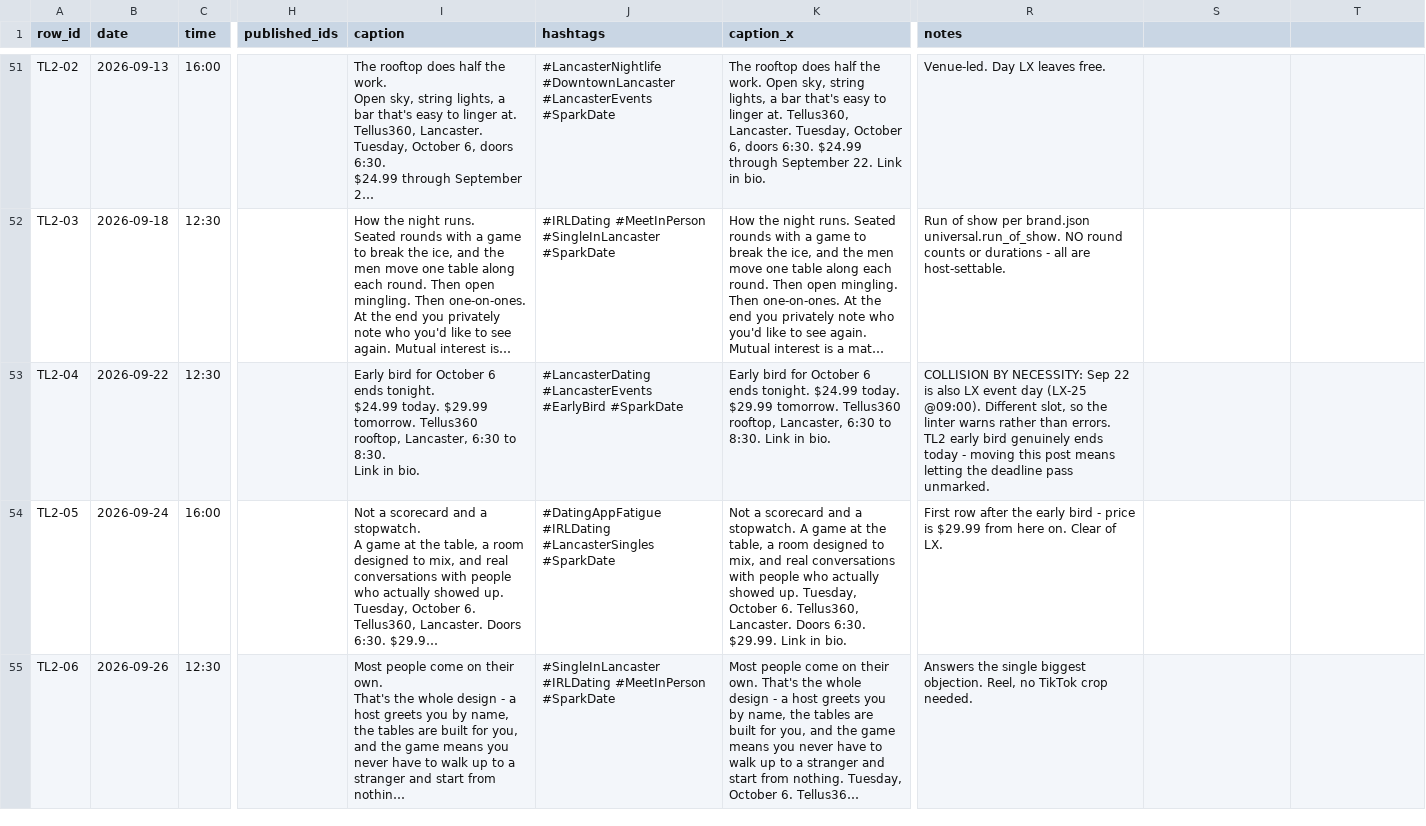
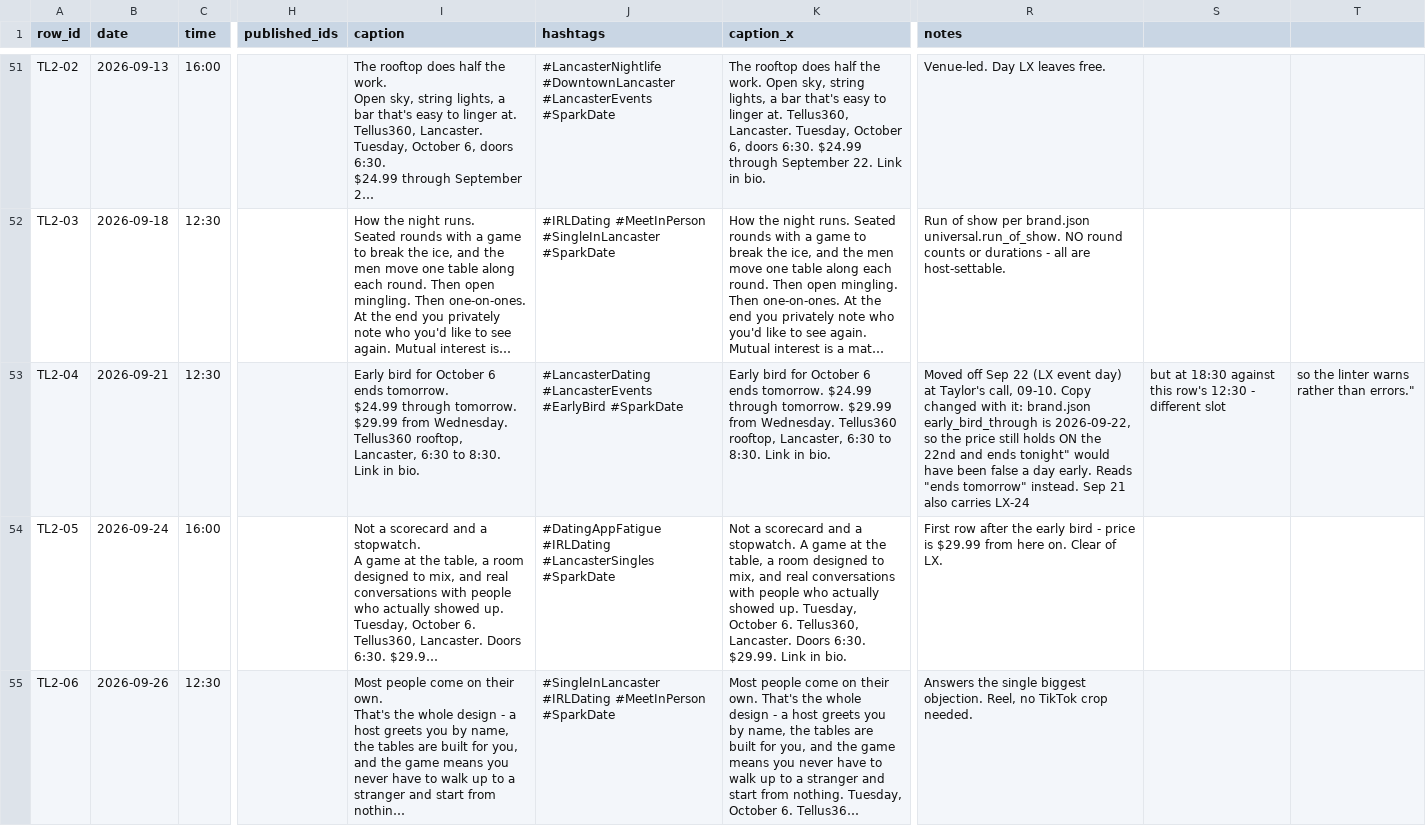
Before and after one commit to taylorancapital/sparkdate, a CSV file: content/queue.csv, drawn as a sheet; only a part is shown, gaps mark what is left out; long unchanged cells end in …; ↵ is a line break in a cell; the diff names each change by its address in the sheet, - before the commit and + after, or states it on an @@ line.

```diff
--- a/content/queue.csv
+++ b/content/queue.csv
-B53 (date): 2026-09-22
+B53 (date): 2026-09-21
-I53 (caption): …6 ends tonight. ↵ $24.99 today. $29.99 tomorrow. Tellus360 rooftop,…
+I53 (caption): …6 ends tomorrow. ↵ $24.99 through tomorrow. $29.99 from Wednesday. Tellus360 rooftop,…
-K53 (caption_x): …6 ends tonight. $24.99 today. $29.99 tomorrow. Tellus360 rooftop,…
+K53 (caption_x): …6 ends tomorrow. $24.99 through tomorrow. $29.99 from Wednesday. Tellus360 rooftop,…
-R53 (notes): COLLISION BY NECESSITY: Sep 22 is also LX event day (LX-25 @09:00). Different slot, so the linter warns rather than errors. TL2 early bird genuinely ends today - moving this post means letting the deadline pass unmarked.
+R53 (notes): Moved off Sep 22 (LX event day) at Taylor's call, 09-10. Copy changed with it: brand.json early_bird_through is 2026-09-22, so the price still holds ON the 22nd and ends tonight" would have been false a day early. Reads "ends tomorrow" instead. Sep 21 also carries LX-24
-S53: (empty)
+S53: but at 18:30 against this row's 12:30 - different slot
-T53: (empty)
+T53: so the linter warns rather than errors."
```
Also changed, not shown: 1 other file.
